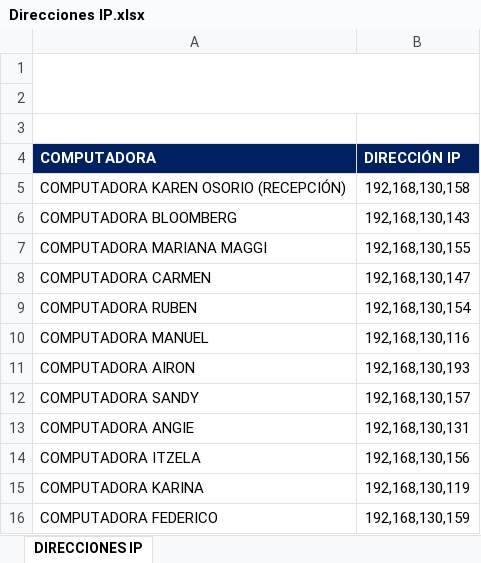
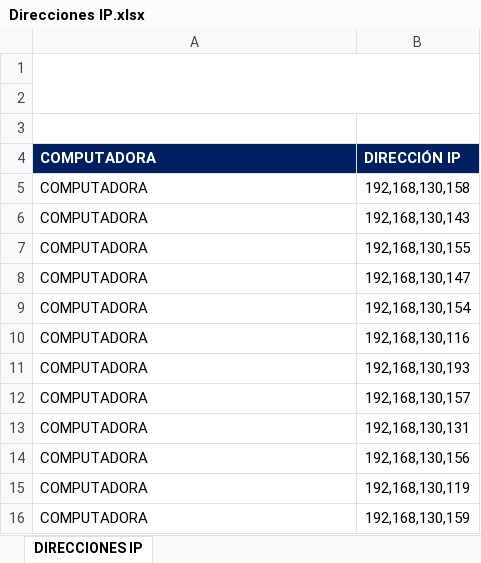
Before and after one commit to luismora2297/PythonExcelConsolidationTool, an Excel workbook: ObserverExec/Direcciones IP.xlsx, sheet DIRECCIONES IP, drawn as a sheet; values as stored, in another font and other column widths than the file's, no borders; charts and pictures not drawn; the diff names each change by its address in the sheet, - before the commit and + after, or states it on an @@ line.

Commit message:
Correccion

```diff
--- a/ObserverExec/Direcciones IP.xlsx (sheet DIRECCIONES IP)
+++ b/ObserverExec/Direcciones IP.xlsx (sheet DIRECCIONES IP)
-A5: COMPUTADORA KAREN OSORIO (RECEPCIÓN)
+A5: COMPUTADORA
-A6: COMPUTADORA BLOOMBERG
+A6: COMPUTADORA
-A7: COMPUTADORA MARIANA MAGGI
+A7: COMPUTADORA
-A8: COMPUTADORA CARMEN
+A8: COMPUTADORA
-A9: COMPUTADORA RUBEN
+A9: COMPUTADORA
-A10: COMPUTADORA MANUEL
+A10: COMPUTADORA
-A11: COMPUTADORA AIRON
+A11: COMPUTADORA
-A12: COMPUTADORA SANDY
+A12: COMPUTADORA
-A13: COMPUTADORA ANGIE
+A13: COMPUTADORA
-A14: COMPUTADORA ITZELA
+A14: COMPUTADORA
-A15: COMPUTADORA KARINA
+A15: COMPUTADORA
-A16: COMPUTADORA FEDERICO
+A16: COMPUTADORA
```
Also changed, not shown: charts or pictures.
